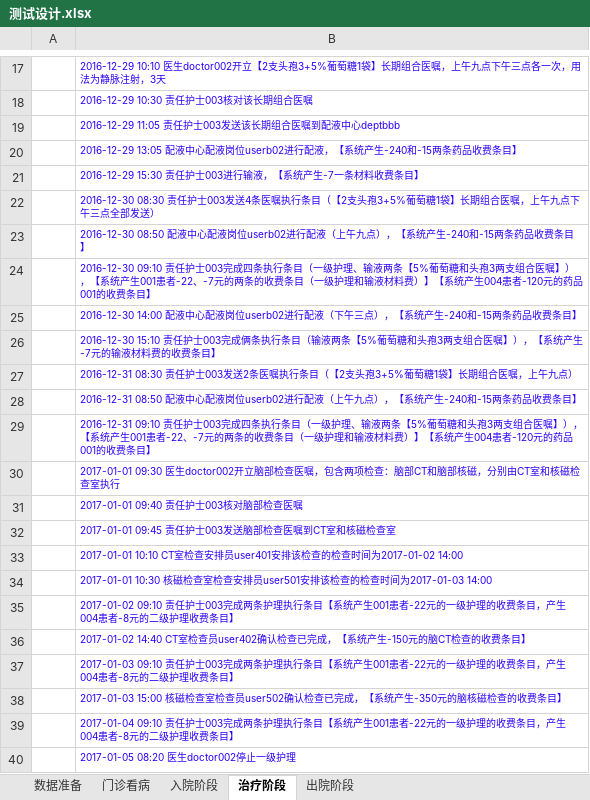
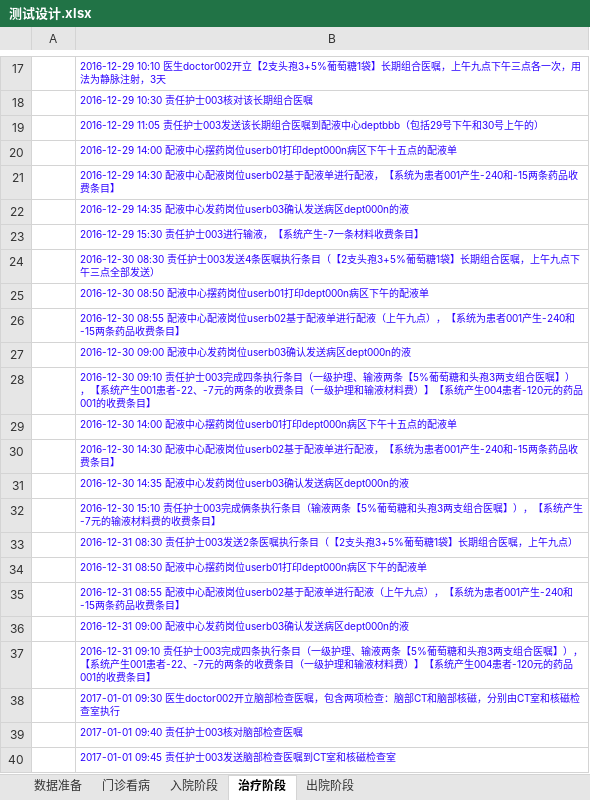
Before and after one commit to AppSecAI-TEST/hospital, an Excel workbook: doc/测试设计.xlsx, sheet 治疗阶段, drawn as a sheet; only a part is shown, gaps mark what is left out; the shorter side is filled out with more unchanged rows; values as stored, in another font and other column widths than the file's, no borders; addresses are those after the commit; the diff names each change by its address in the sheet, - before the commit and + after, or states it on an @@ line.

```diff
--- a/doc/测试设计.xlsx (sheet 治疗阶段)
+++ b/doc/测试设计.xlsx (sheet 治疗阶段)
-B19: …液中心deptbbb
+B19: …液中心deptbbb（包括29号下午和30号上午的）
-B20: 2016-12-29 13:05 配液中心配液岗位userb02进行配液，【系统产生-240和-15两条药品收费条目】
+B20: 2016-12-29 14:00 配液中心摆药岗位userb01打印dept000n病区下午十五点的配液单
+row 21:  | 2016-12-29 14:30 配液中心配液岗位userb02基于配液单进行配液，【系统为患者001产生-240和-15两条药品收费条目】
+row 22:  | 2016-12-29 14:35 配液中心发药岗位userb03确认发送病区dept000n的液
-B25: …配液中心配液岗位userb02进行配液（上午九点），【系统产生-240和-15两条药品收费条目】
+B25: …配液中心摆药岗位userb01打印dept000n病区下午的配液单
+row 26:  | 2016-12-30 08:55 配液中心配液岗位userb02基于配液单进行配液（上午九点），【系统为患者001产生-240和-15两条药品收费条目】
+row 27:  | 2016-12-30 09:00 配液中心发药岗位userb03确认发送病区dept000n的液
-B29: …配液中心配液岗位userb02进行配液（下午三点），【系统产生-240和-15两条药品收费条目】
+B29: …配液中心摆药岗位userb01打印dept000n病区下午十五点的配液单
+row 30:  | 2016-12-30 14:30 配液中心配液岗位userb02基于配液单进行配液，【系统为患者001产生-240和-15两条药品收费条目】
+row 31:  | 2016-12-30 14:35 配液中心发药岗位userb03确认发送病区dept000n的液
-B34: …配液中心配液岗位userb02进行配液（上午九点），【系统产生-240和-15两条药品收费条目】
+B34: …配液中心摆药岗位userb01打印dept000n病区下午的配液单
+row 35:  | 2016-12-31 08:55 配液中心配液岗位userb02基于配液单进行配液（上午九点），【系统为患者001产生-240和-15两条药品收费条目】
+row 36:  | 2016-12-31 09:00 配液中心发药岗位userb03确认发送病区dept000n的液
```
Also changed, not shown: 1 other file.
